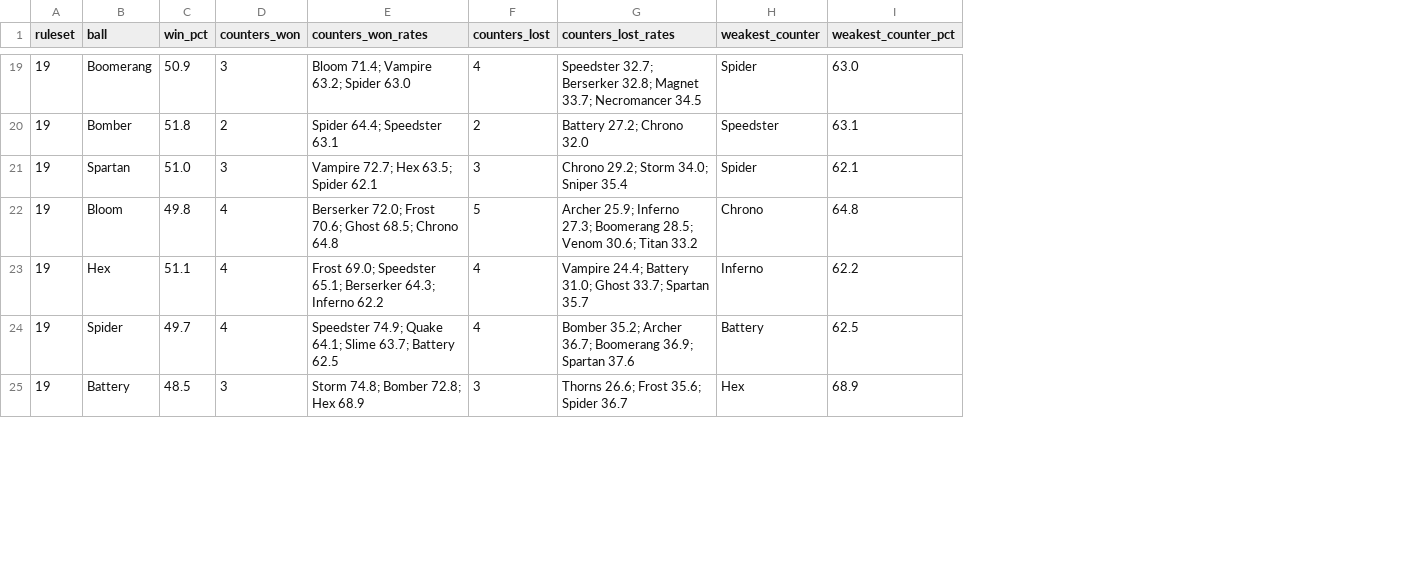
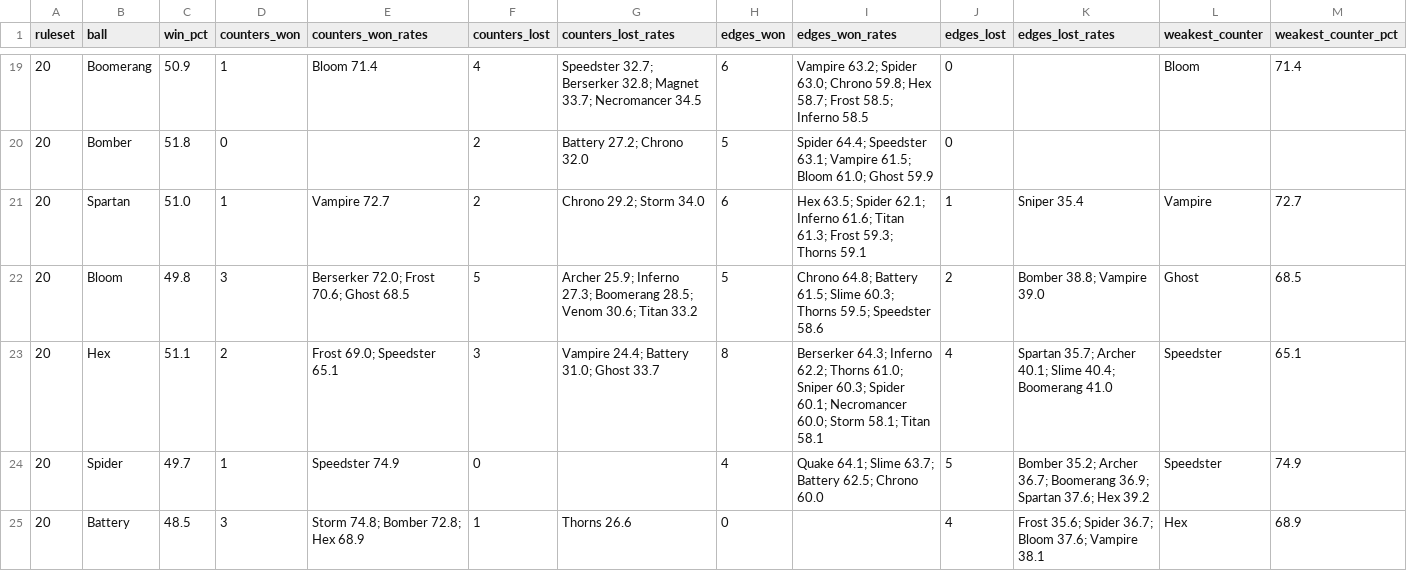
Before and after one commit to Lyfe4/ball-battle, a CSV file: docs/balance-balls.csv, drawn as a sheet; only a part is shown, gaps mark what is left out; addresses are those after the commit; the diff covers the shown part only; the diff names each change by its address in the sheet, - before the commit and + after, or states it on an @@ line.

```diff
--- a/docs/balance-balls.csv
+++ b/docs/balance-balls.csv
+column H (edges_won), rows 19-25: 6 | 5 | 6 | 5 | 8 | 4 | 0
+column I (edges_won_rates), rows 19-24: Vampire 63.2; Spider 63.0; Chrono 59.8; Hex 58.7; Frost 58.5; Inferno 58.5 | Spider 64.4; Speedster 63.1; Vampire 61.5; Bloom 61.0; Ghost 59.9 | Hex 63.5; Spider 62.1; Inferno 61.6; Titan 61.3; Frost 59.3; Thorns 59.1 | Chrono 64.8; Battery 61.5; Slime 60.3; Thorns 59.5; Speedster 58.6 | Berserker 64.3; Inferno 62.2; Thorns 61.0; Sniper 60.3; Spider 60.1; Necromancer 60.0; Storm 58.1; Titan 58.1 | Quake 64.1; Slime 63.7; Battery 62.5; Chrono 60.0
+column J (edges_lost), rows 19-25: 0 | 0 | 1 | 2 | 4 | 5 | 4
+column K (edges_lost_rates), rows 21-25: Sniper 35.4 | Bomber 38.8; Vampire 39.0 | Spartan 35.7; Archer 40.1; Slime 40.4; Boomerang 41.0 | Bomber 35.2; Archer 36.7; Boomerang 36.9; Spartan 37.6; Hex 39.2 | Frost 35.6; Spider 36.7; Bloom 37.6; Vampire 38.1
-A19:A25 (ruleset): 19
+A19:A25 (ruleset): 20
-D19 (counters_won): 3
+D19 (counters_won): 1
-E19 (counters_won_rates): Bloom 71.4; Vampire 63.2; Spider 63.0
+E19 (counters_won_rates): Bloom 71.4
-L19 (weakest_counter): Spider
+L19 (weakest_counter): Bloom
-M19 (weakest_counter_pct): 63.0
+M19 (weakest_counter_pct): 71.4
-D20 (counters_won): 2
+D20 (counters_won): 0
-E20 (counters_won_rates): Spider 64.4; Speedster 63.1
+E20 (counters_won_rates): (empty)
-L20 (weakest_counter): Speedster
+L20 (weakest_counter): (empty)
-M20 (weakest_counter_pct): 63.1
+M20 (weakest_counter_pct): (empty)
-D21 (counters_won): 3
+D21 (counters_won): 1
-E21 (counters_won_rates): Vampire 72.7; Hex 63.5; Spider 62.1
+E21 (counters_won_rates): Vampire 72.7
-F21 (counters_lost): 3
+F21 (counters_lost): 2
-G21 (counters_lost_rates): Chrono 29.2; Storm 34.0; Sniper 35.4
+G21 (counters_lost_rates): Chrono 29.2; Storm 34.0
-L21 (weakest_counter): Spider
+L21 (weakest_counter): Vampire
-M21 (weakest_counter_pct): 62.1
+M21 (weakest_counter_pct): 72.7
-D22 (counters_won): 4
+D22 (counters_won): 3
-E22 (counters_won_rates): Berserker 72.0; Frost 70.6; Ghost 68.5; Chrono 64.8
+E22 (counters_won_rates): Berserker 72.0; Frost 70.6; Ghost 68.5
-L22 (weakest_counter): Chrono
+L22 (weakest_counter): Ghost
-M22 (weakest_counter_pct): 64.8
+M22 (weakest_counter_pct): 68.5
-D23 (counters_won): 4
+D23 (counters_won): 2
-E23 (counters_won_rates): Frost 69.0; Speedster 65.1; Berserker 64.3; Inferno 62.2
+E23 (counters_won_rates): Frost 69.0; Speedster 65.1
-F23 (counters_lost): 4
+F23 (counters_lost): 3
-G23 (counters_lost_rates): Vampire 24.4; Battery 31.0; Ghost 33.7; Spartan 35.7
+G23 (counters_lost_rates): Vampire 24.4; Battery 31.0; Ghost 33.7
-L23 (weakest_counter): Inferno
+L23 (weakest_counter): Speedster
-M23 (weakest_counter_pct): 62.2
+M23 (weakest_counter_pct): 65.1
-D24 (counters_won): 4
+D24 (counters_won): 1
-E24 (counters_won_rates): Speedster 74.9; Quake 64.1; Slime 63.7; Battery 62.5
+E24 (counters_won_rates): Speedster 74.9
-F24 (counters_lost): 4
+F24 (counters_lost): 0
-G24 (counters_lost_rates): Bomber 35.2; Archer 36.7; Boomerang 36.9; Spartan 37.6
+G24 (counters_lost_rates): (empty)
-L24 (weakest_counter): Battery
+L24 (weakest_counter): Speedster
-M24 (weakest_counter_pct): 62.5
+M24 (weakest_counter_pct): 74.9
-F25 (counters_lost): 3
+F25 (counters_lost): 1
-G25 (counters_lost_rates): Thorns 26.6; Frost 35.6; Spider 36.7
+G25 (counters_lost_rates): Thorns 26.6
```
Also changed, not shown: 80 edited cells elsewhere in this file, docs/balance-matrix.csv, 49 other files.
